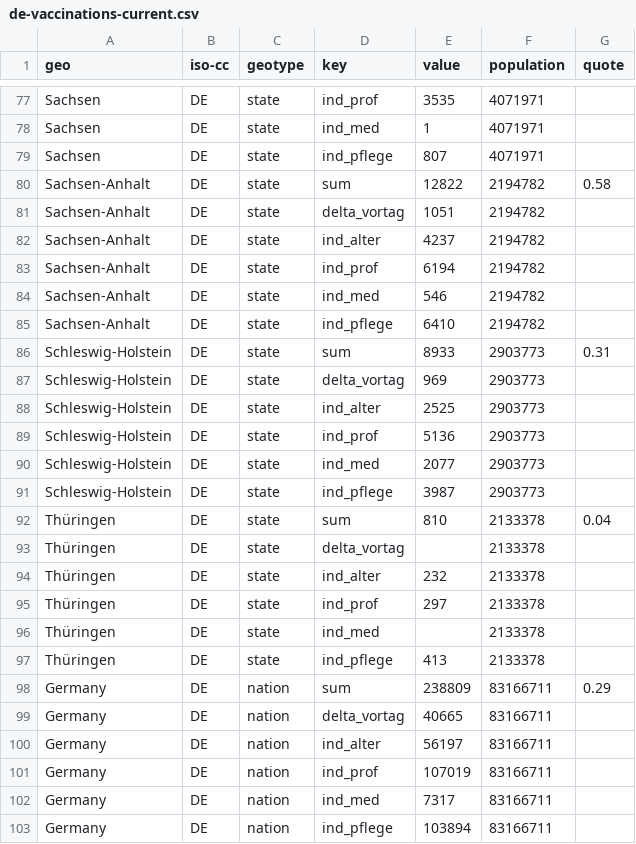
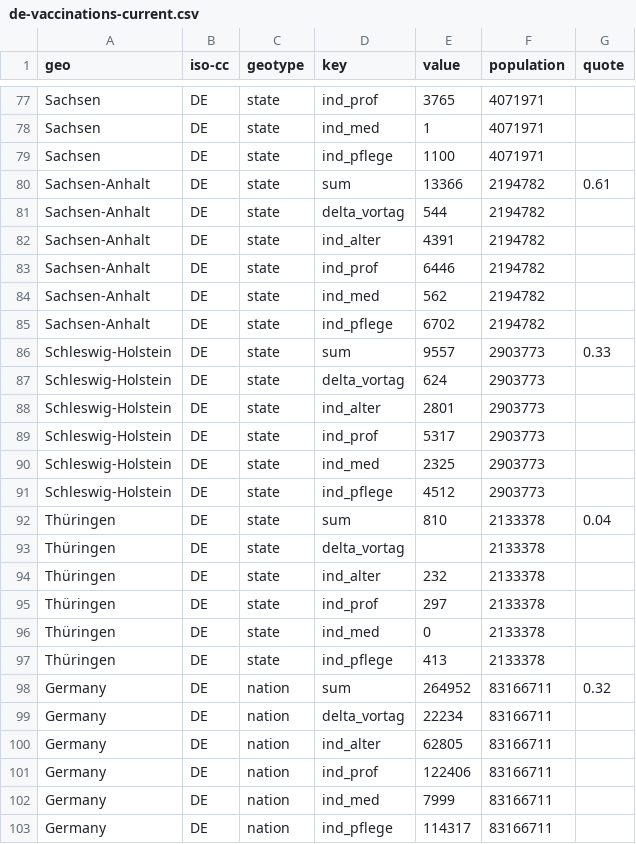
Before and after one commit to n0rdlicht/rki-vaccination-scraper, a CSV file: data/de-vaccinations-current.csv, drawn as a sheet; only a part is shown, gaps mark what is left out; the diff covers the shown part only; the diff names each change by its address in the sheet, - before the commit and + after, or states it on an @@ line.

```diff
--- a/data/de-vaccinations-current.csv
+++ b/data/de-vaccinations-current.csv
-E77 (value): 3535
+E77 (value): 3765
-E79 (value): 807
+E79 (value): 1100
-E80 (value): 12822
+E80 (value): 13366
-G80 (quote): 0.58
+G80 (quote): 0.61
-E81 (value): 1051
+E81 (value): 544
-E82 (value): 4237
+E82 (value): 4391
-E83 (value): 6194
+E83 (value): 6446
-E84 (value): 546
+E84 (value): 562
-E85 (value): 6410
+E85 (value): 6702
-E86 (value): 8933
+E86 (value): 9557
-G86 (quote): 0.31
+G86 (quote): 0.33
-E87 (value): 969
+E87 (value): 624
-E88 (value): 2525
+E88 (value): 2801
-E89 (value): 5136
+E89 (value): 5317
-E90 (value): 2077
+E90 (value): 2325
-E91 (value): 3987
+E91 (value): 4512
-E96 (value): (empty)
+E96 (value): 0
-E98 (value): 238809
+E98 (value): 264952
-G98 (quote): 0.29
+G98 (quote): 0.32
-E99 (value): 40665
+E99 (value): 22234
-E100 (value): 56197
+E100 (value): 62805
-E101 (value): 107019
+E101 (value): 122406
-E102 (value): 7317
+E102 (value): 7999
-E103 (value): 103894
+E103 (value): 114317
```
Also changed, not shown: 64 edited cells elsewhere in this file, data/de-vaccinations.csv, 1 other file.
